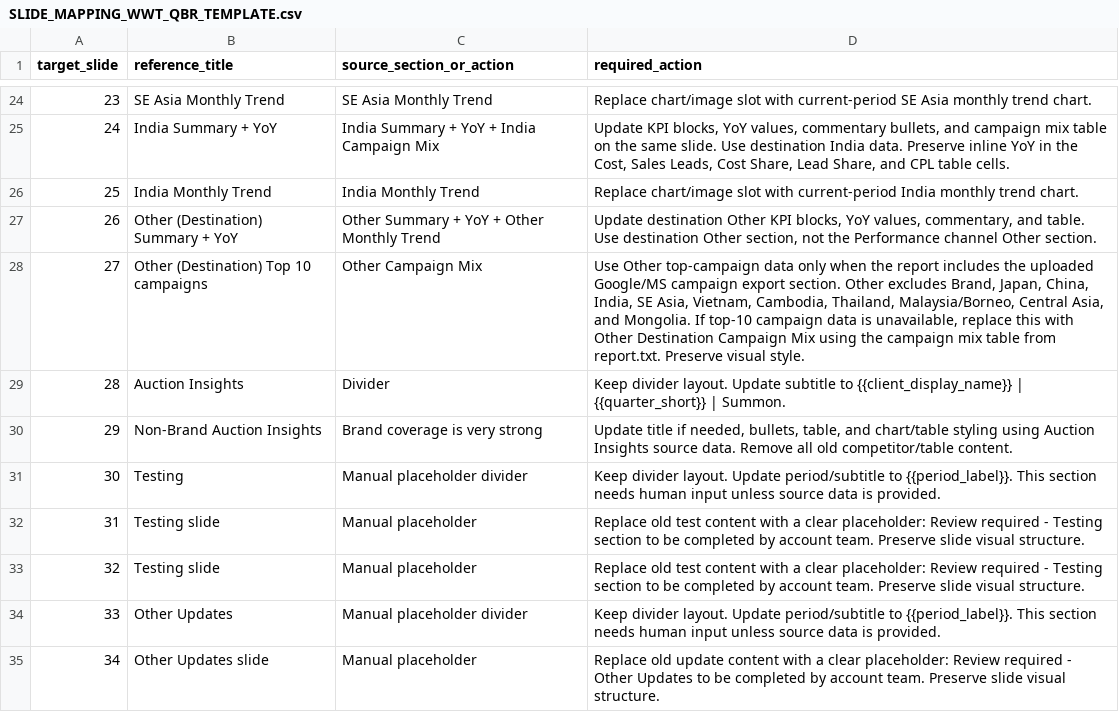
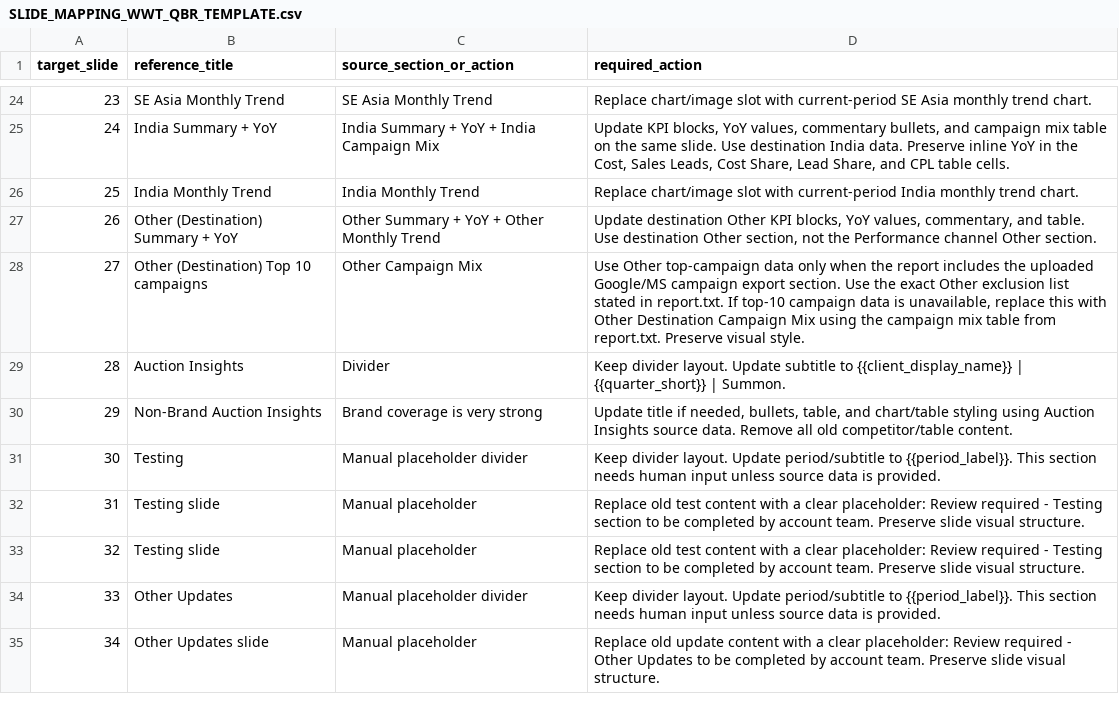
Before and after one commit to serhiiSotskyi/qbr, a CSV file: claude_handoff/assets/SLIDE_MAPPING_WWT_QBR_TEMPLATE.csv, drawn as a sheet; only a part is shown, gaps mark what is left out.

Commit message:
Add AUS Wendy Wu joint other campaign charts

```diff
--- a/claude_handoff/assets/SLIDE_MAPPING_WWT_QBR_TEMPLATE.csv
+++ b/claude_handoff/assets/SLIDE_MAPPING_WWT_QBR_TEMPLATE.csv
@@ -27,3 +27,3 @@ target_slide,reference_title,source_section_or_action,required_action
 26,Other (Destination) Summary + YoY,"Other Summary + YoY + Other Monthly Trend","Update destination Other KPI blocks, YoY values, commentary, and table. Use destination Other section, not the Performance channel Other section."
-27,Other (Destination) Top 10 campaigns,"Other Campaign Mix","Use Other top-campaign data only when the report includes the uploaded Google/MS campaign export section. Other excludes Brand, Japan, China, India, SE Asia, Vietnam, Cambodia, Thailand, Malaysia/Borneo, Central Asia, and Mongolia. If top-10 campaign data is unavailable, replace this with Other Destination Campaign Mix using the campaign mix table from report.txt. Preserve visual style."
+27,Other (Destination) Top 10 campaigns,"Other Campaign Mix","Use Other top-campaign data only when the report includes the uploaded Google/MS campaign export section. Use the exact Other exclusion list stated in report.txt. If top-10 campaign data is unavailable, replace this with Other Destination Campaign Mix using the campaign mix table from report.txt. Preserve visual style."
 28,Auction Insights,"Divider","Keep divider layout. Update subtitle to {{client_display_name}} | {{quarter_short}} | Summon."
```
Also changed, not shown: 11 other files.
